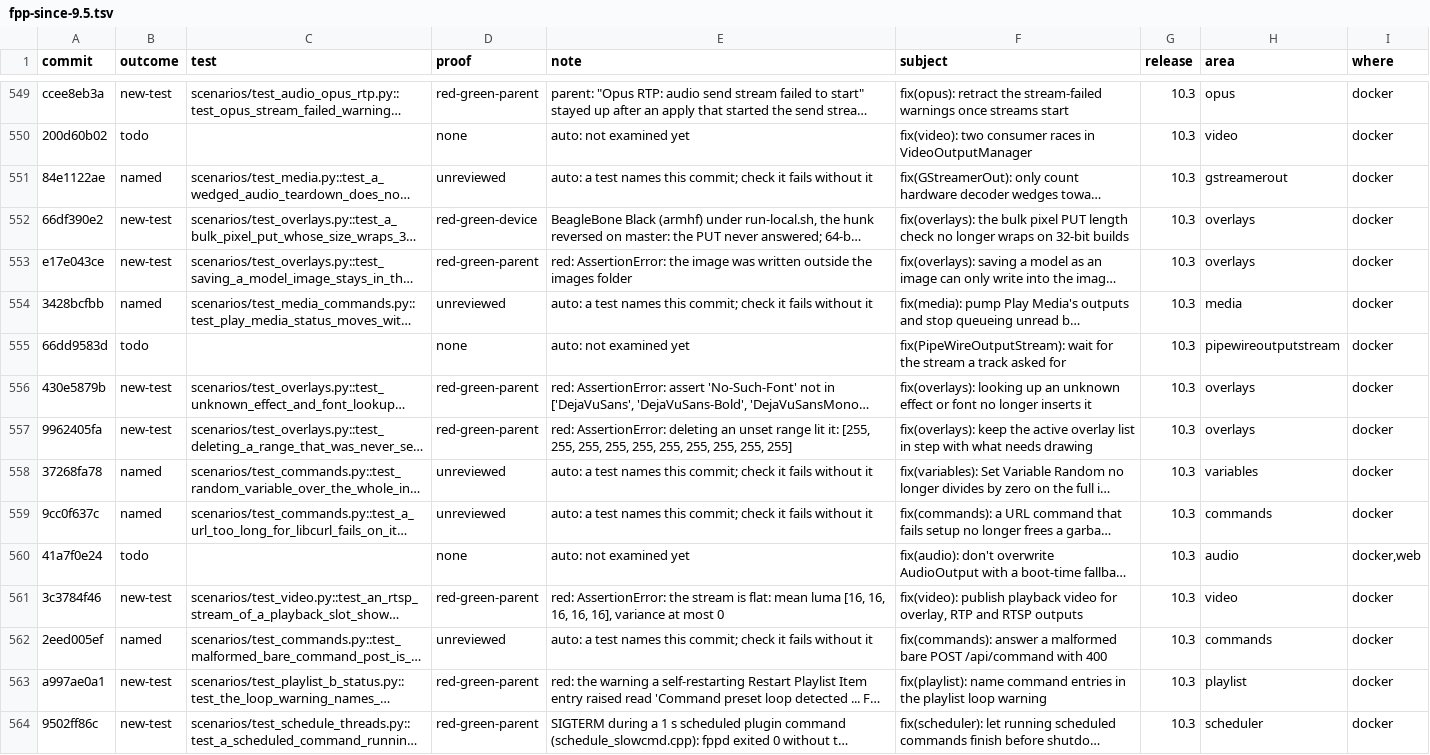
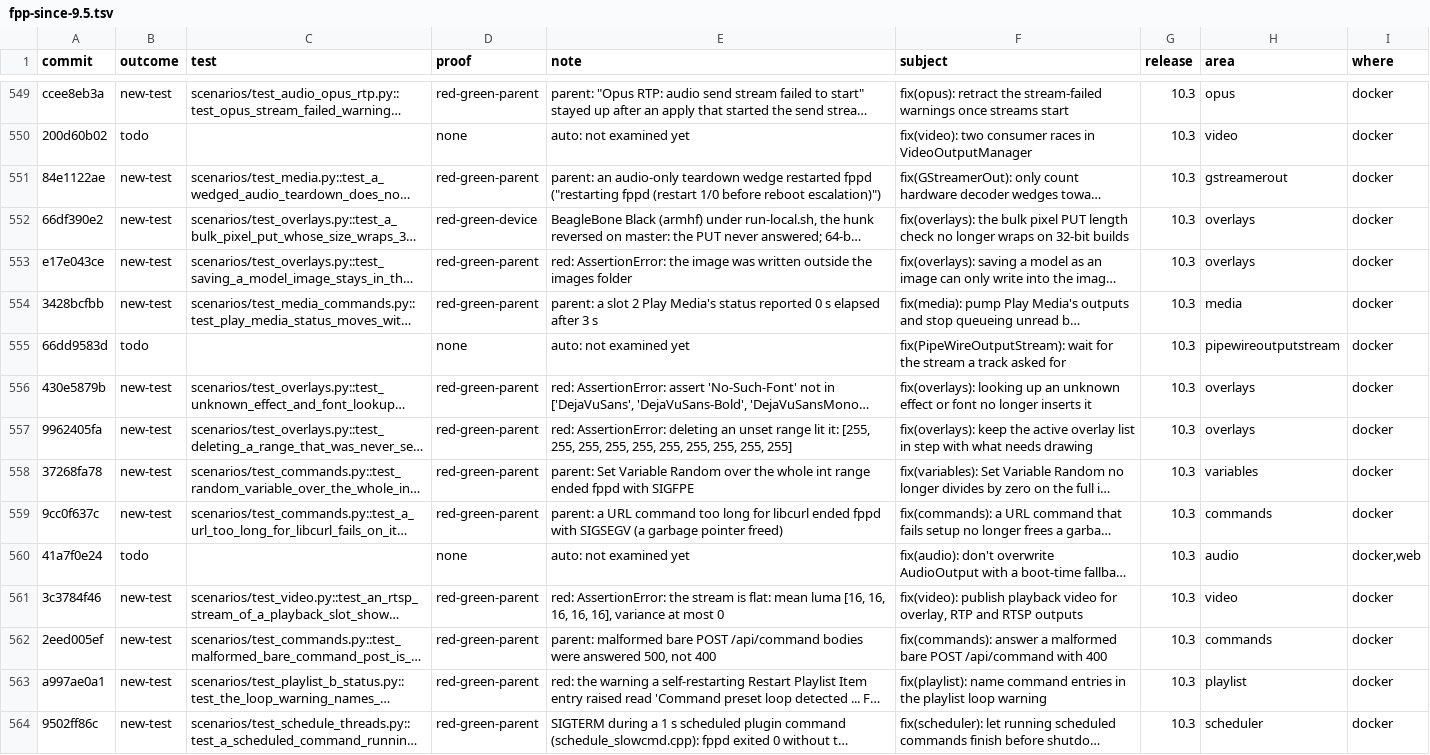
Before and after one commit to FalconChristmas/fpp-tests, a TSV file: ledger/fpp-since-9.5.tsv, drawn as a sheet; only a part is shown, gaps mark what is left out; long unchanged cells end in …; the diff covers the shown part only; the diff names each change by its address in the sheet, - before the commit and + after, or states it on an @@ line.

```diff
--- a/ledger/fpp-since-9.5.tsv
+++ b/ledger/fpp-since-9.5.tsv
-B551 (outcome): named
+B551 (outcome): new-test
-D551 (proof): unreviewed
+D551 (proof): red-green-parent
-E551 (note): auto: a test names this commit; check it fails without it
+E551 (note): parent: an audio-only teardown wedge restarted fppd ("restarting fppd (restart 1/0 before reboot escalation)")
-B554 (outcome): named
+B554 (outcome): new-test
-D554 (proof): unreviewed
+D554 (proof): red-green-parent
-E554 (note): auto: a test names this commit; check it fails without it
+E554 (note): parent: a slot 2 Play Media's status reported 0 s elapsed after 3 s
-B558:B559 (outcome): named
+B558:B559 (outcome): new-test
-D558:D559 (proof): unreviewed
+D558:D559 (proof): red-green-parent
-E558 (note): auto: a test names this commit; check it fails without it
+E558 (note): parent: Set Variable Random over the whole int range ended fppd with SIGFPE
-E559 (note): auto: a test names this commit; check it fails without it
+E559 (note): parent: a URL command too long for libcurl ended fppd with SIGSEGV (a garbage pointer freed)
-B562 (outcome): named
+B562 (outcome): new-test
-D562 (proof): unreviewed
+D562 (proof): red-green-parent
-E562 (note): auto: a test names this commit; check it fails without it
+E562 (note): parent: malformed bare POST /api/command bodies were answered 500, not 400
```
Also changed, not shown: 93 edited cells elsewhere in this file.
